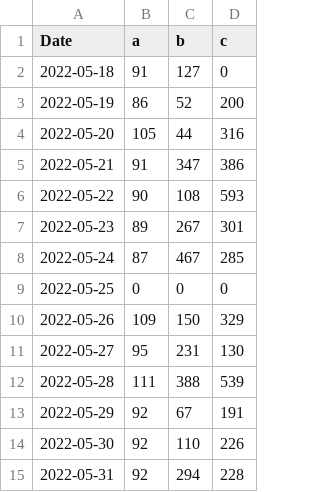
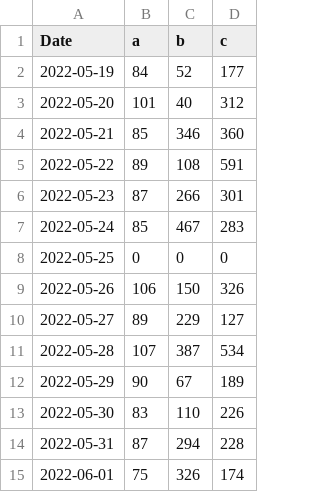
Before and after one commit to apkcrawler/graph, a CSV file: data.csv, drawn as a sheet.

Commit message:
update

```diff
--- a/data.csv
+++ b/data.csv
@@ -1,15 +1,15 @@
 Date,a,b,c
-2022-05-18,91,127,0
-2022-05-19,86,52,200
-2022-05-20,105,44,316
-2022-05-21,91,347,386
-2022-05-22,90,108,593
-2022-05-23,89,267,301
-2022-05-24,87,467,285
+2022-05-19,84,52,177
+2022-05-20,101,40,312
+2022-05-21,85,346,360
+2022-05-22,89,108,591
+2022-05-23,87,266,301
+2022-05-24,85,467,283
 2022-05-25,0,0,0
-2022-05-26,109,150,329
-2022-05-27,95,231,130
-2022-05-28,111,388,539
-2022-05-29,92,67,191
-2022-05-30,92,110,226
-2022-05-31,92,294,228
+2022-05-26,106,150,326
+2022-05-27,89,229,127
+2022-05-28,107,387,534
+2022-05-29,90,67,189
+2022-05-30,83,110,226
+2022-05-31,87,294,228
+2022-06-01,75,326,174
```
